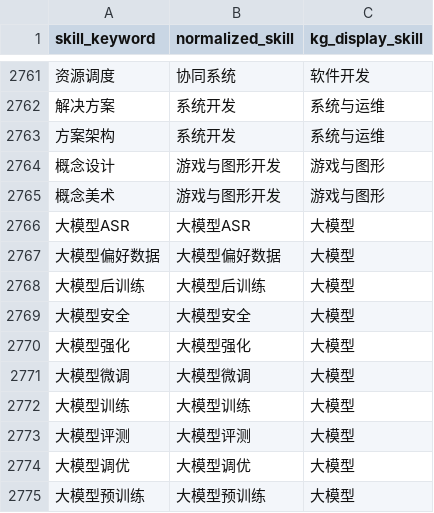
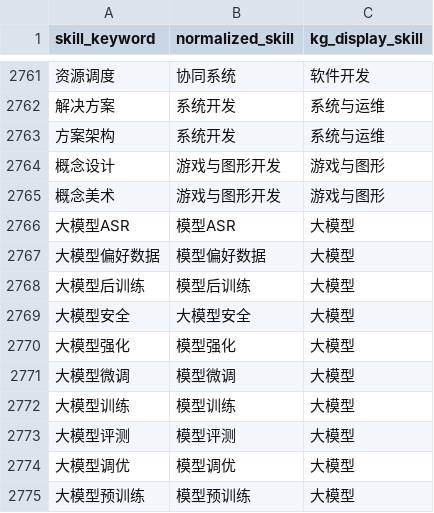
Before and after one commit to LeeJM2024/job-skill-graph-evolution, a CSV file: dataset/job_update/company_job_update/skill_extract/company_skill_dictionary.csv, drawn as a sheet; only a part is shown, gaps mark what is left out; the diff covers the shown part only; the diff names each change by its address in the sheet, - before the commit and + after, or states it on an @@ line.

```diff
--- a/dataset/job_update/company_job_update/skill_extract/company_skill_dictionary.csv
+++ b/dataset/job_update/company_job_update/skill_extract/company_skill_dictionary.csv
-B2766 (normalized_skill): 大模型ASR
+B2766 (normalized_skill): 模型ASR
-B2767 (normalized_skill): 大模型偏好数据
+B2767 (normalized_skill): 模型偏好数据
-B2768 (normalized_skill): 大模型后训练
+B2768 (normalized_skill): 模型后训练
-B2770 (normalized_skill): 大模型强化
+B2770 (normalized_skill): 模型强化
-B2771 (normalized_skill): 大模型微调
+B2771 (normalized_skill): 模型微调
-B2772 (normalized_skill): 大模型训练
+B2772 (normalized_skill): 模型训练
-B2773 (normalized_skill): 大模型评测
+B2773 (normalized_skill): 模型评测
-B2774 (normalized_skill): 大模型调优
+B2774 (normalized_skill): 模型调优
-B2775 (normalized_skill): 大模型预训练
+B2775 (normalized_skill): 模型预训练
```
Also changed, not shown: 42 edited cells elsewhere in this file, 37 other files.
